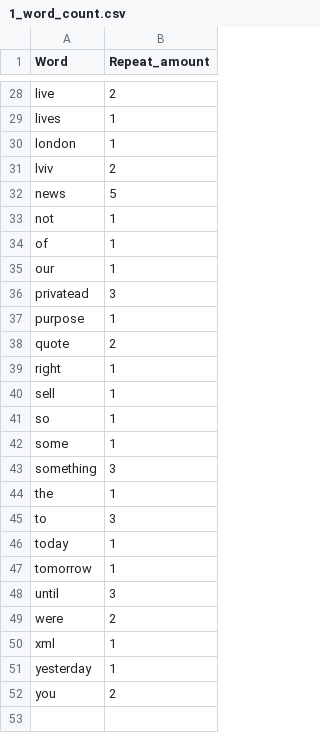
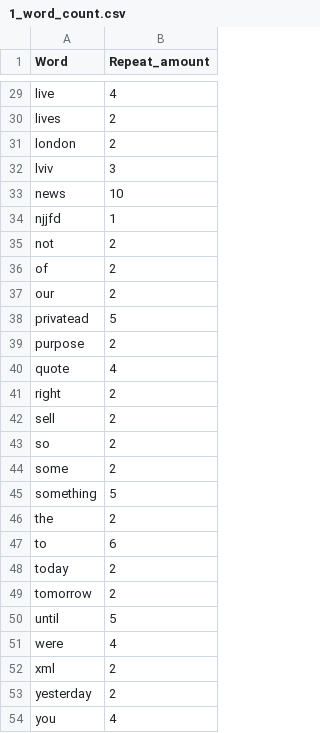
Before and after one commit to SAlfavitska/python-dqa, a CSV file: Task_10/1_word_count.csv, drawn as a sheet; only a part is shown, gaps mark what is left out; addresses are those after the commit; the diff covers the shown part only; the diff names each change by its address in the sheet, - before the commit and + after, or states it on an @@ line.

```diff
--- a/Task_10/1_word_count.csv
+++ b/Task_10/1_word_count.csv
-B29 (Repeat_amount): 2
+B29 (Repeat_amount): 4
-B30:B31 (Repeat_amount): 1
+B30:B31 (Repeat_amount): 2
-B32 (Repeat_amount): 2
+B32 (Repeat_amount): 3
-B33 (Repeat_amount): 5
+B33 (Repeat_amount): 10
+row 34: njjfd | 1
-B35:B37 (Repeat_amount): 1
+B35:B37 (Repeat_amount): 2
-B38 (Repeat_amount): 3
+B38 (Repeat_amount): 5
-B39 (Repeat_amount): 1
+B39 (Repeat_amount): 2
-B40 (Repeat_amount): 2
+B40 (Repeat_amount): 4
-B41:B44 (Repeat_amount): 1
+B41:B44 (Repeat_amount): 2
-B45 (Repeat_amount): 3
+B45 (Repeat_amount): 5
-B46 (Repeat_amount): 1
+B46 (Repeat_amount): 2
-B47 (Repeat_amount): 3
+B47 (Repeat_amount): 6
-B48:B49 (Repeat_amount): 1
+B48:B49 (Repeat_amount): 2
-B50 (Repeat_amount): 3
+B50 (Repeat_amount): 5
-B51 (Repeat_amount): 2
+B51 (Repeat_amount): 4
-B52:B53 (Repeat_amount): 1
+B52:B53 (Repeat_amount): 2
-B54 (Repeat_amount): 2
+B54 (Repeat_amount): 4
```
Also changed, not shown: 1 added row and 24 edited cells elsewhere in this file, Task_10/2_letters_stat.csv, 3 other files.
